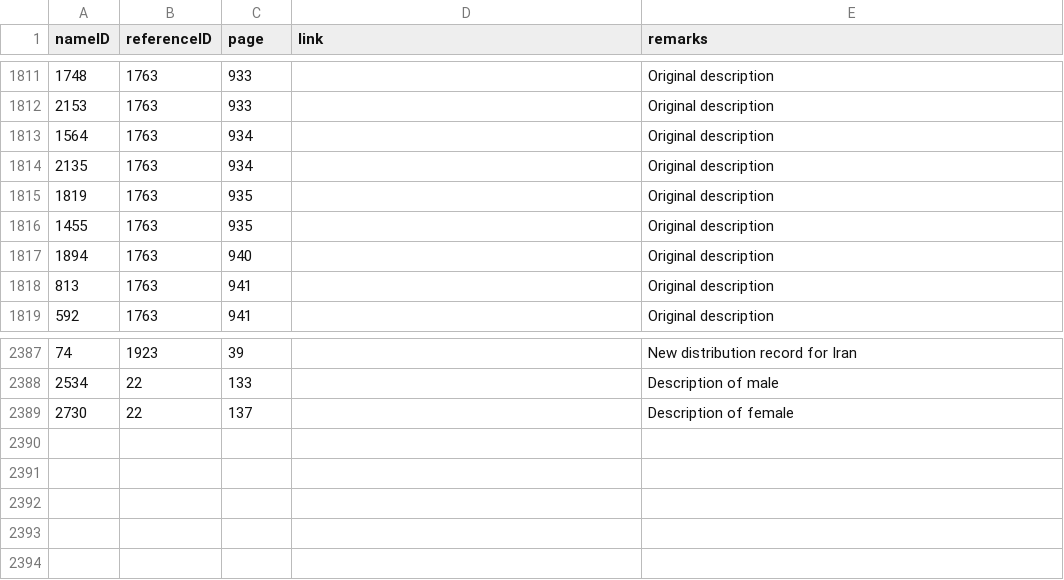
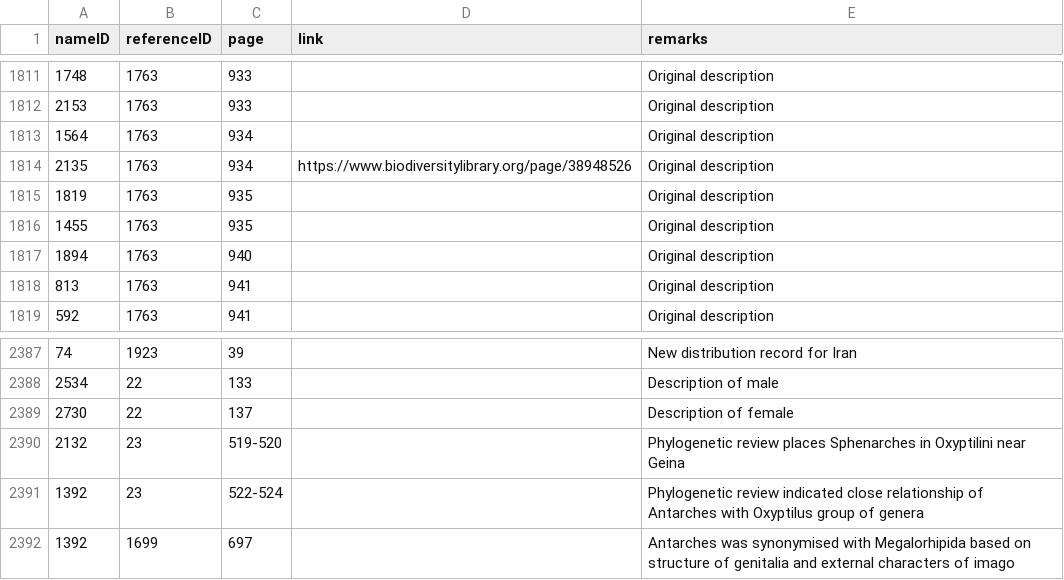
Before and after one commit to dhobern/pterophoroidea, a CSV file: coldp/data/namereference.csv, drawn as a sheet; only a part is shown, gaps mark what is left out.

Commit message:
Sphenarches to Oxyptilini, document Antarches

```diff
--- a/coldp/data/namereference.csv
+++ b/coldp/data/namereference.csv
@@ -1813,3 +1813,3 @@ nameID,referenceID,page,link,remarks
 1564,1763,934,,Original description
-2135,1763,934,,Original description
+2135,1763,934,https://www.biodiversitylibrary.org/page/38948526,Original description
 1819,1763,935,,Original description
@@ -2389 +2389,4 @@ nameID,referenceID,page,link,remarks
 2730,22,137,,Description of female
+2132,23,519-520,,Phylogenetic review places Sphenarches in Oxyptilini near Geina
+1392,23,522-524,,Phylogenetic review indicated close relationship of Antarches with Oxyptilus group of genera
+1392,1699,697,,Antarches was synonymised with Megalorhipida based on structure of genitalia and external characters of imago
```
Also changed, not shown: coldp/data/name.csv, coldp/data/reference.csv, 1 other file.
